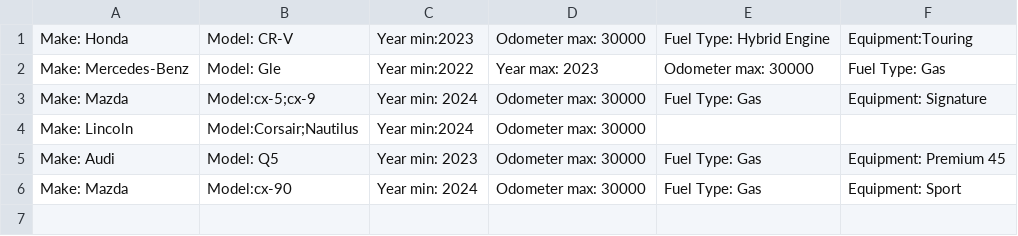
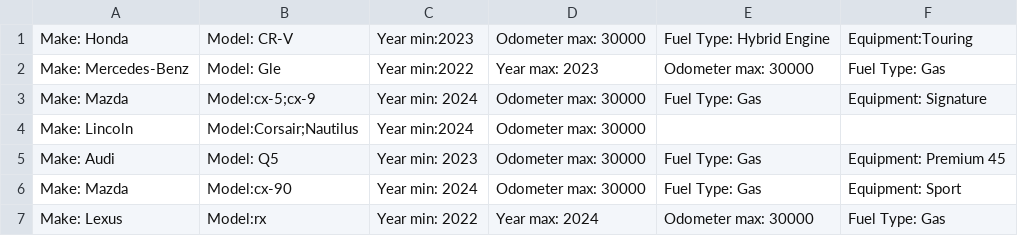
Before and after one commit to stasizb/AuctionScraper, a CSV file: filters/copart_filters.csv, drawn as a sheet.

```diff
--- a/filters/copart_filters.csv
+++ b/filters/copart_filters.csv
@@ -6 +6,2 @@ Make: Audi, Model: Q5, Year min: 2023, Odometer max: 30000, Fuel Type: Gas, Equi
 Make: Mazda, Model:cx-90, Year min: 2024, Odometer max: 30000, Fuel Type: Gas, Equipment: Sport
+Make: Lexus, Model:rx, Year min: 2022, Year max: 2024, Odometer max: 30000, Fuel Type: Gas
```
Also changed, not shown: filters/iaai_filters.csv, 3 other files.
